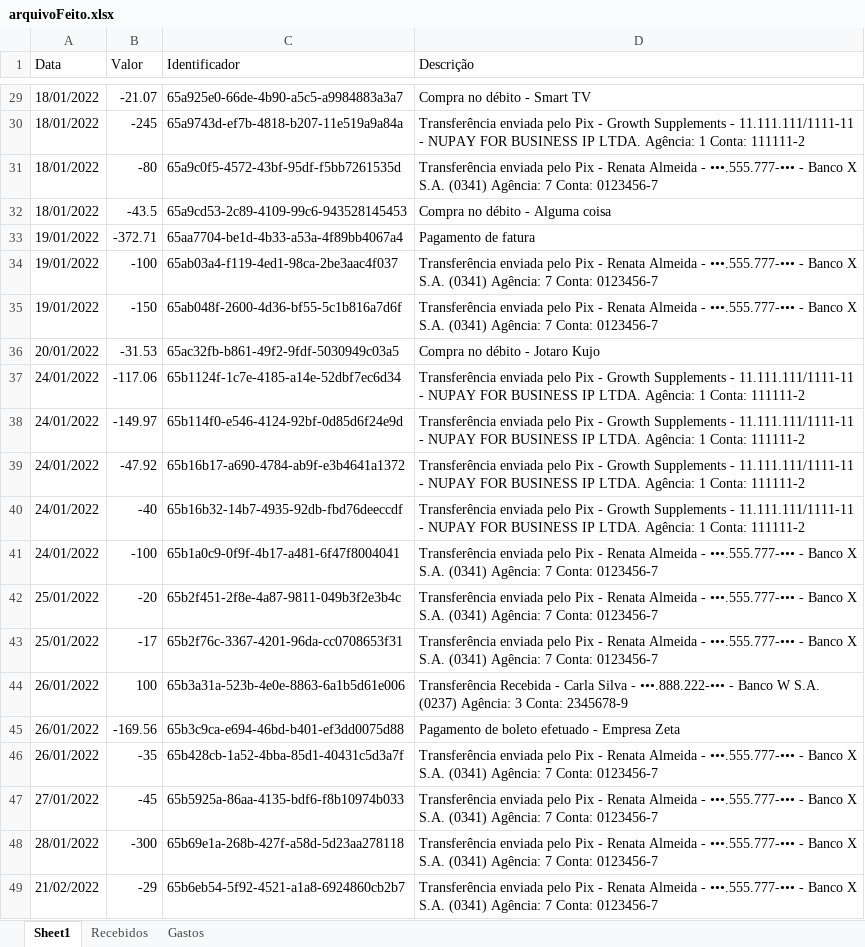
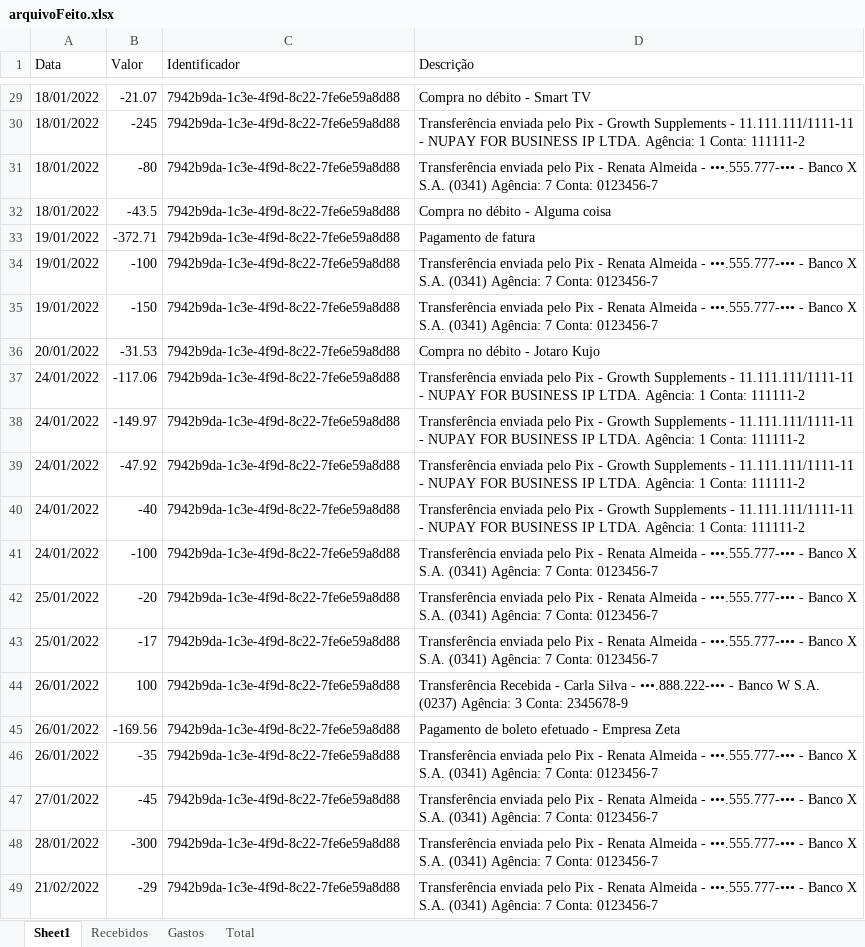
Before and after one commit to Edugiyuu/Testing, an Excel workbook: ArquivosFeitos/arquivoFeito.xlsx, sheet Sheet1, drawn as a sheet; only a part is shown, gaps mark what is left out; values as stored, in another font and other column widths than the file's, no borders; the diff covers the shown part only; the diff names each change by its address in the sheet, - before the commit and + after, or states it on an @@ line.

```diff
--- a/ArquivosFeitos/arquivoFeito.xlsx (sheet Sheet1)
+++ b/ArquivosFeitos/arquivoFeito.xlsx (sheet Sheet1)
+sheet tab: Total
-C29 (Identificador): 65a925e0-66de-4b90-a5c5-a9984883a3a7
+C29 (Identificador): 7942b9da-1c3e-4f9d-8c22-7fe6e59a8d88
-C30 (Identificador): 65a9743d-ef7b-4818-b207-11e519a9a84a
+C30 (Identificador): 7942b9da-1c3e-4f9d-8c22-7fe6e59a8d88
-C31 (Identificador): 65a9c0f5-4572-43bf-95df-f5bb7261535d
+C31 (Identificador): 7942b9da-1c3e-4f9d-8c22-7fe6e59a8d88
-C32 (Identificador): 65a9cd53-2c89-4109-99c6-943528145453
+C32 (Identificador): 7942b9da-1c3e-4f9d-8c22-7fe6e59a8d88
-C33 (Identificador): 65aa7704-be1d-4b33-a53a-4f89bb4067a4
+C33 (Identificador): 7942b9da-1c3e-4f9d-8c22-7fe6e59a8d88
-C34 (Identificador): 65ab03a4-f119-4ed1-98ca-2be3aac4f037
+C34 (Identificador): 7942b9da-1c3e-4f9d-8c22-7fe6e59a8d88
-C35 (Identificador): 65ab048f-2600-4d36-bf55-5c1b816a7d6f
+C35 (Identificador): 7942b9da-1c3e-4f9d-8c22-7fe6e59a8d88
-C36 (Identificador): 65ac32fb-b861-49f2-9fdf-5030949c03a5
+C36 (Identificador): 7942b9da-1c3e-4f9d-8c22-7fe6e59a8d88
-C37 (Identificador): 65b1124f-1c7e-4185-a14e-52dbf7ec6d34
+C37 (Identificador): 7942b9da-1c3e-4f9d-8c22-7fe6e59a8d88
-C38 (Identificador): 65b114f0-e546-4124-92bf-0d85d6f24e9d
+C38 (Identificador): 7942b9da-1c3e-4f9d-8c22-7fe6e59a8d88
-C39 (Identificador): 65b16b17-a690-4784-ab9f-e3b4641a1372
+C39 (Identificador): 7942b9da-1c3e-4f9d-8c22-7fe6e59a8d88
-C40 (Identificador): 65b16b32-14b7-4935-92db-fbd76deeccdf
+C40 (Identificador): 7942b9da-1c3e-4f9d-8c22-7fe6e59a8d88
-C41 (Identificador): 65b1a0c9-0f9f-4b17-a481-6f47f8004041
+C41 (Identificador): 7942b9da-1c3e-4f9d-8c22-7fe6e59a8d88
-C42 (Identificador): 65b2f451-2f8e-4a87-9811-049b3f2e3b4c
+C42 (Identificador): 7942b9da-1c3e-4f9d-8c22-7fe6e59a8d88
-C43 (Identificador): 65b2f76c-3367-4201-96da-cc0708653f31
+C43 (Identificador): 7942b9da-1c3e-4f9d-8c22-7fe6e59a8d88
-C44 (Identificador): 65b3a31a-523b-4e0e-8863-6a1b5d61e006
+C44 (Identificador): 7942b9da-1c3e-4f9d-8c22-7fe6e59a8d88
-C45 (Identificador): 65b3c9ca-e694-46bd-b401-ef3dd0075d88
+C45 (Identificador): 7942b9da-1c3e-4f9d-8c22-7fe6e59a8d88
-C46 (Identificador): 65b428cb-1a52-4bba-85d1-40431c5d3a7f
+C46 (Identificador): 7942b9da-1c3e-4f9d-8c22-7fe6e59a8d88
-C47 (Identificador): 65b5925a-86aa-4135-bdf6-f8b10974b033
+C47 (Identificador): 7942b9da-1c3e-4f9d-8c22-7fe6e59a8d88
-C48 (Identificador): 65b69e1a-268b-427f-a58d-5d23aa278118
+C48 (Identificador): 7942b9da-1c3e-4f9d-8c22-7fe6e59a8d88
-C49 (Identificador): 65b6eb54-5f92-4521-a1a8-6924860cb2b7
+C49 (Identificador): 7942b9da-1c3e-4f9d-8c22-7fe6e59a8d88
```
Also changed, not shown: 27 edited cells elsewhere in this sheet, 4 other files.
